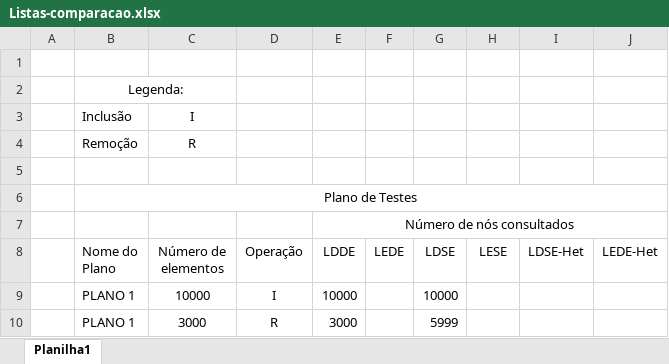
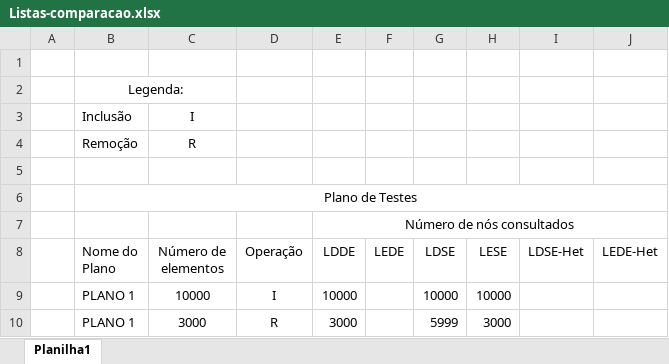
Before and after one commit to marco-developer/PAA-ContaSaltos, an Excel workbook: Listas-comparacao.xlsx, sheet Planilha1, drawn as a sheet; values as stored, in another font and other column widths than the file's, no borders; the diff names each change by its address in the sheet, - before the commit and + after, or states it on an @@ line.

Commit message:
Marcos: Enviando diretorio com a lista do tipo LESE + Alteracoes na tabela de comparacao

```diff
--- a/Listas-comparacao.xlsx (sheet Planilha1)
+++ b/Listas-comparacao.xlsx (sheet Planilha1)
-H9 (LESE): (empty)
+H9 (LESE): 10000
-H10 (LESE): (empty)
+H10 (LESE): 3000
```
Also changed, not shown: 6 other files.
